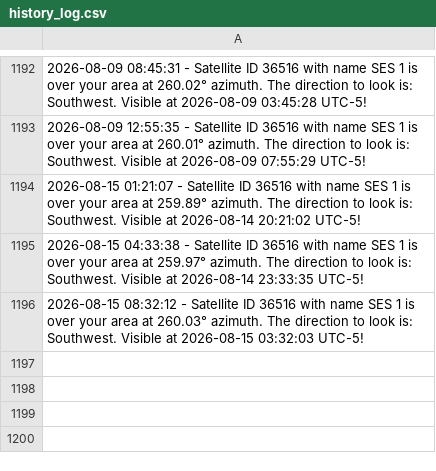
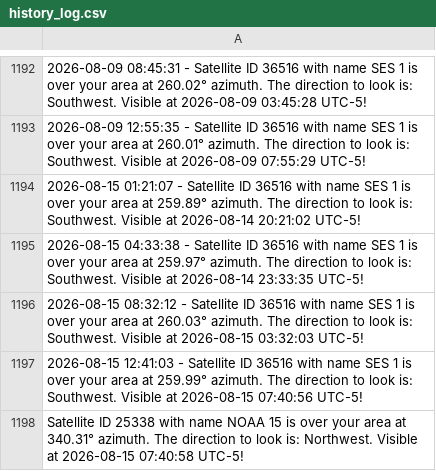
Before and after one commit to JorgeCardona/satellite_notifier, a CSV file: satellite_history/history_log.csv, drawn as a sheet; only a part is shown, gaps mark what is left out; the diff names each change by its address in the sheet, - before the commit and + after, or states it on an @@ line.

Commit message:
Automated Change - 2026-08-15 12:41:03

```diff
--- a/satellite_history/history_log.csv
+++ b/satellite_history/history_log.csv
+row 1197: 2026-08-15 12:41:03 - Satellite ID 36516 with name SES 1 is over your area at 259.99° azimuth. The direction to look is: Southwest. Visible at 2026-08-15 07:40:56 UTC-5!
+row 1198: Satellite ID 25338 with name NOAA 15 is over your area at 340.31° azimuth. The direction to look is: Northwest. Visible at 2026-08-15 07:40:58 UTC-5!
```
